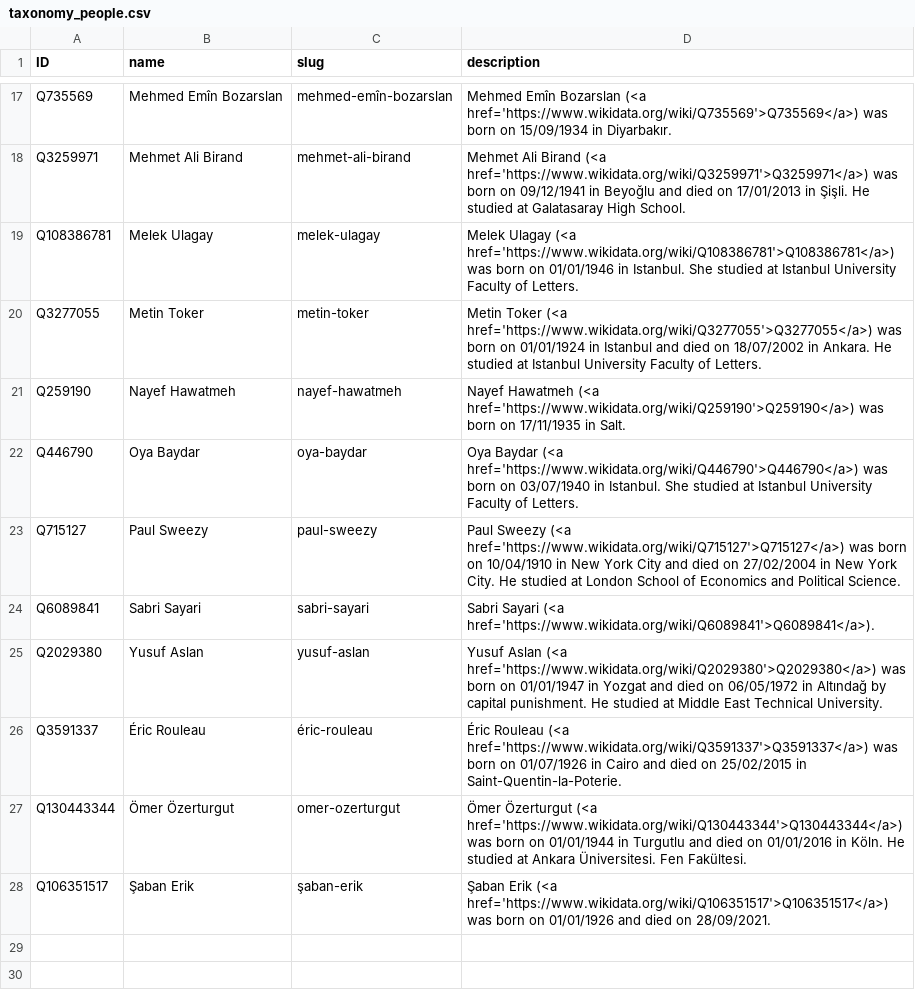
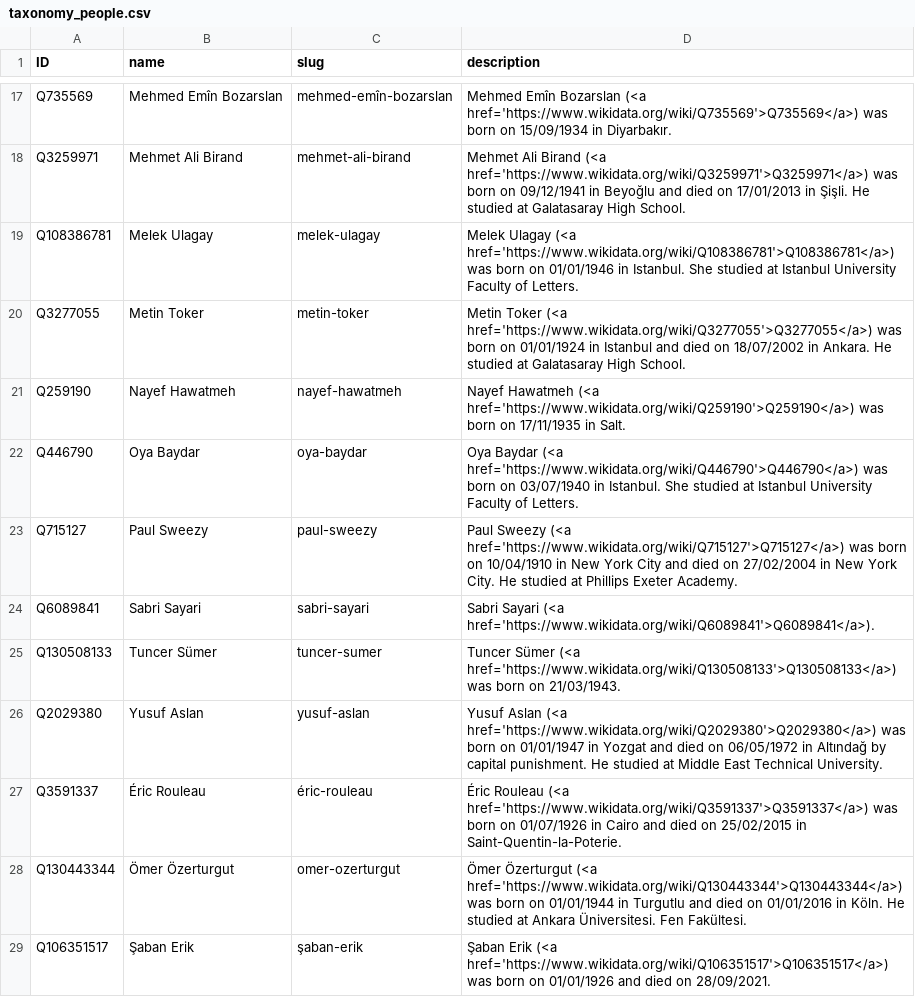
Before and after one commit to sol-idarities/Website-Taxonomies, a CSV file: taxonomy_people.csv, drawn as a sheet; only a part is shown, gaps mark what is left out.

Commit message:
Update taxonomy_people.csv

```diff
--- a/taxonomy_people.csv
+++ b/taxonomy_people.csv
@@ -19,7 +19,8 @@ Q3259971,Mehmet Ali Birand,mehmet-ali-birand,Mehmet Ali Birand (<a href='https:/
 Q108386781,Melek Ulagay,melek-ulagay,Melek Ulagay (<a href='https://www.wikidata.org/wiki/Q108386781'>Q108386781</a>) was born on 01/01/1946 in Istanbul. She studied at Istanbul University Faculty of Letters.
-Q3277055,Metin Toker,metin-toker,Metin Toker (<a href='https://www.wikidata.org/wiki/Q3277055'>Q3277055</a>) was born on 01/01/1924 in Istanbul and died on 18/07/2002 in Ankara. He studied at Istanbul University Faculty of Letters.
+Q3277055,Metin Toker,metin-toker,Metin Toker (<a href='https://www.wikidata.org/wiki/Q3277055'>Q3277055</a>) was born on 01/01/1924 in Istanbul and died on 18/07/2002 in Ankara. He studied at Galatasaray High School.
 Q259190,Nayef Hawatmeh,nayef-hawatmeh,Nayef Hawatmeh (<a href='https://www.wikidata.org/wiki/Q259190'>Q259190</a>) was born on 17/11/1935 in Salt.
 Q446790,Oya Baydar,oya-baydar,Oya Baydar (<a href='https://www.wikidata.org/wiki/Q446790'>Q446790</a>) was born on 03/07/1940 in Istanbul. She studied at Istanbul University Faculty of Letters.
-Q715127,Paul Sweezy,paul-sweezy,Paul Sweezy (<a href='https://www.wikidata.org/wiki/Q715127'>Q715127</a>) was born on 10/04/1910 in New York City and died on 27/02/2004 in New York City. He studied at London School of Economics and Political Science.
+Q715127,Paul Sweezy,paul-sweezy,Paul Sweezy (<a href='https://www.wikidata.org/wiki/Q715127'>Q715127</a>) was born on 10/04/1910 in New York City and died on 27/02/2004 in New York City. He studied at Phillips Exeter Academy.
 Q6089841,Sabri Sayari,sabri-sayari,Sabri Sayari (<a href='https://www.wikidata.org/wiki/Q6089841'>Q6089841</a>).
+Q130508133,Tuncer Sümer,tuncer-sumer,Tuncer Sümer (<a href='https://www.wikidata.org/wiki/Q130508133'>Q130508133</a>) was born on 21/03/1943.
 Q2029380,Yusuf Aslan,yusuf-aslan,Yusuf Aslan (<a href='https://www.wikidata.org/wiki/Q2029380'>Q2029380</a>) was born on 01/01/1947 in Yozgat and died on 06/05/1972 in Altındağ by capital punishment. He studied at Middle East Technical University.
```
